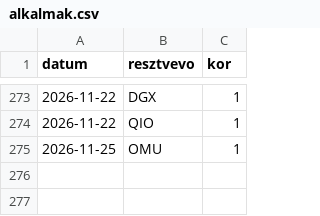
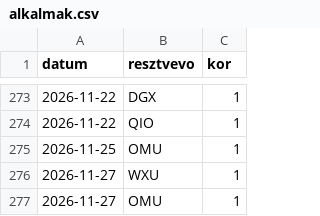
Before and after one commit to blumizoli/kaisa_sauna, a CSV file: data/alkalmak.csv, drawn as a sheet; only a part is shown, gaps mark what is left out; the diff names each change by its address in the sheet, - before the commit and + after, or states it on an @@ line.

Commit message:
Add new entries for WXU and OMU on 2026-11-27

```diff
--- a/data/alkalmak.csv
+++ b/data/alkalmak.csv
+row 276: 2026-11-27 | WXU | 1
+row 277: 2026-11-27 | OMU | 1
```
